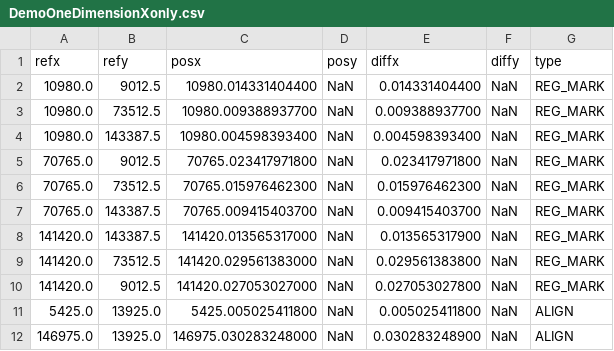
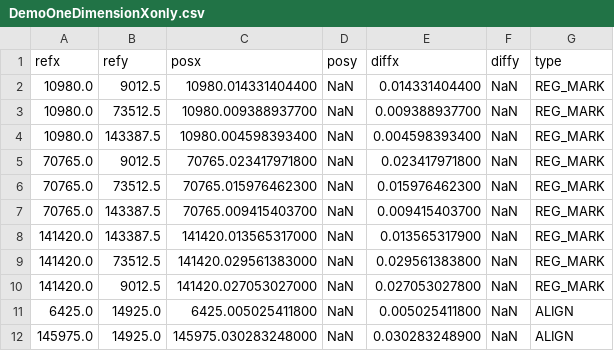
Before and after one commit to Oliver-Loeffler/image-registration, a CSV file: DemoOneDimensionXonly.csv, drawn as a sheet.

Commit message:
Reworked example data.

```diff
--- a/DemoOneDimensionXonly.csv
+++ b/DemoOneDimensionXonly.csv
@@ -10,3 +10,3 @@ refx,refy,posx,posy,diffx,diffy,type
 141420.0,9012.5,141420.027053027000,NaN,0.027053027800,NaN,REG_MARK
-5425.0,13925.0,5425.005025411800,NaN,0.005025411800,NaN,ALIGN
-146975.0,13925.0,146975.030283248000,NaN,0.030283248900,NaN,ALIGN
+6425.0,14925.0,6425.005025411800,NaN,0.005025411800,NaN,ALIGN
+145975.0,14925.0,145975.030283248000,NaN,0.030283248900,NaN,ALIGN
```
Also changed, not shown: Demo-4Point-withNaN.csv, Demo-4Point.csv, 2 other files.
